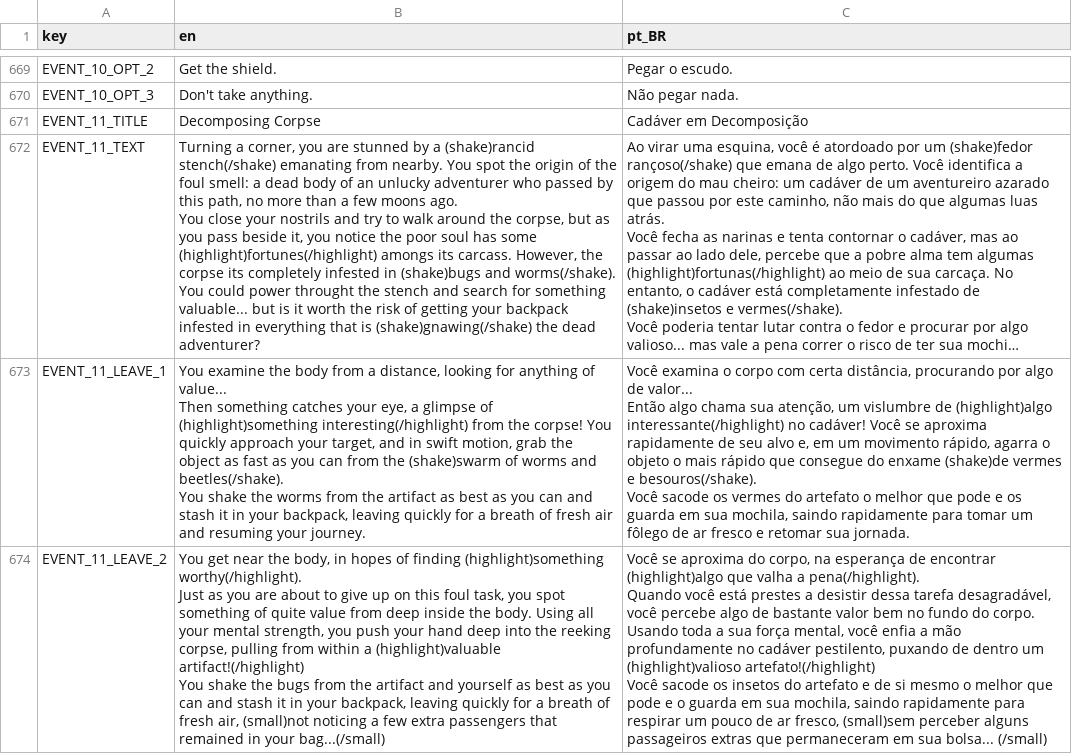
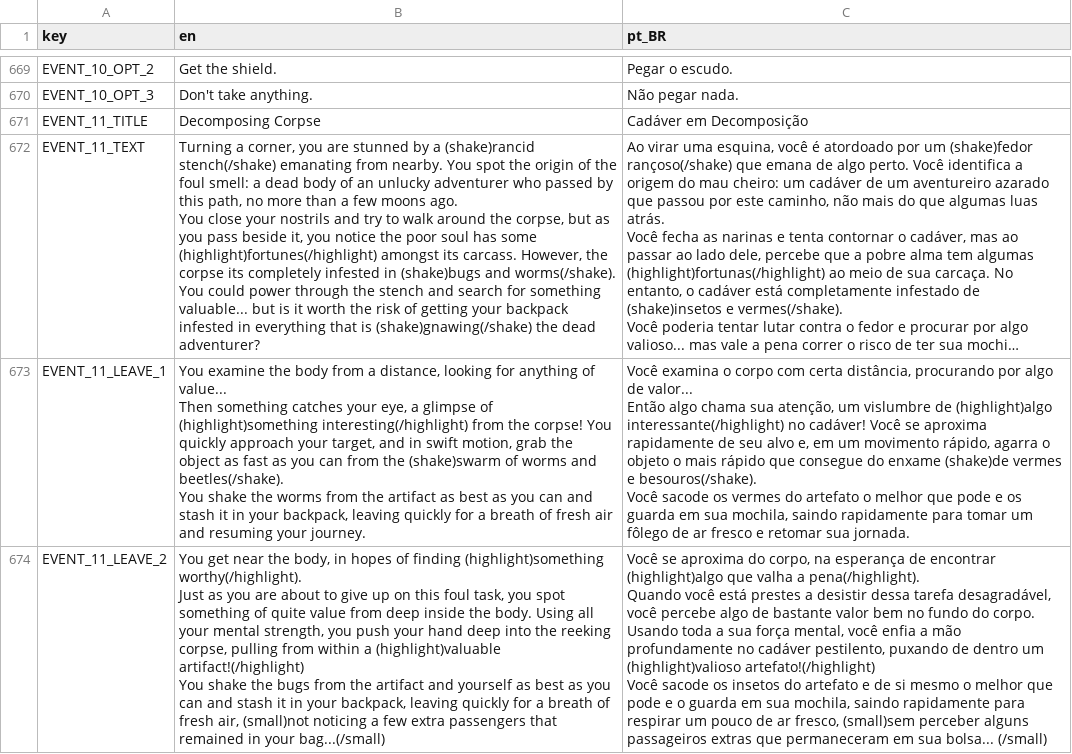
Before and after one commit to Space-Paca/alchemy-game, a CSV file: project/assets/translation/alchemy_translation - main.csv, drawn as a sheet; only a part is shown, gaps mark what is left out; long unchanged cells end in …; ↵ is a line break in a cell; the diff covers the shown part only; the diff names each change by its address in the sheet, - before the commit and + after, or states it on an @@ line.

```diff
--- a/project/assets/translation/alchemy_translation - main.csv
+++ b/project/assets/translation/alchemy_translation - main.csv
-B672 (en): …some (highlight)fortunes(/highlight) amongs its carcass. However, the corpse its completely infested in (shake)bugs and worms(/shake). ↵ You could power throught the stench…
+B672 (en): …some (highlight)fortunes(/highlight) amongst its carcass. However, the corpse its completely infested in (shake)bugs and worms(/shake). ↵ You could power through the stench…
```
Also changed, not shown: 20 edited cells elsewhere in this file, 2 other files.
